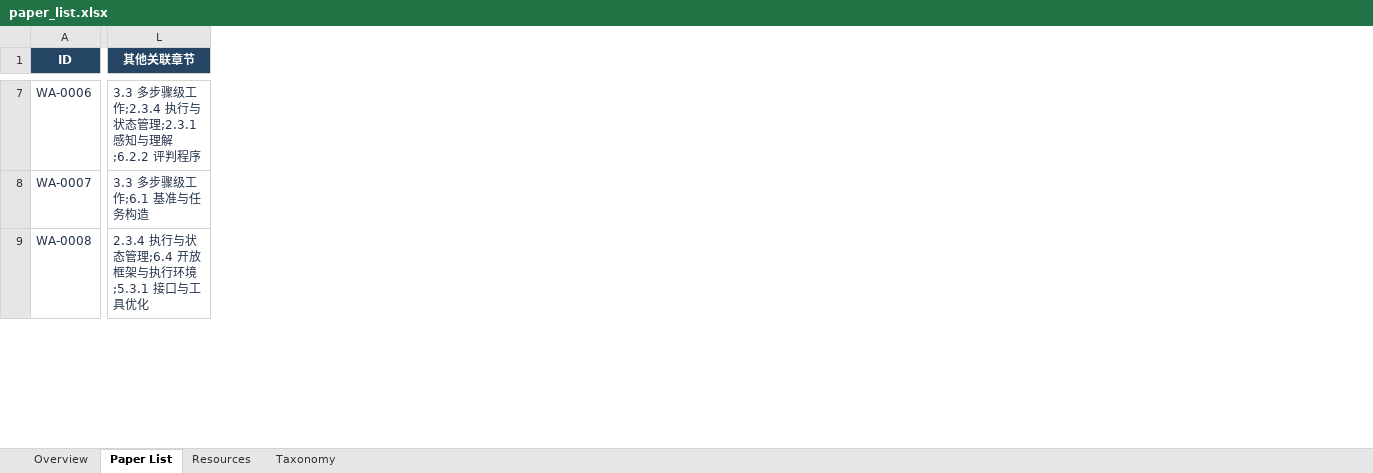
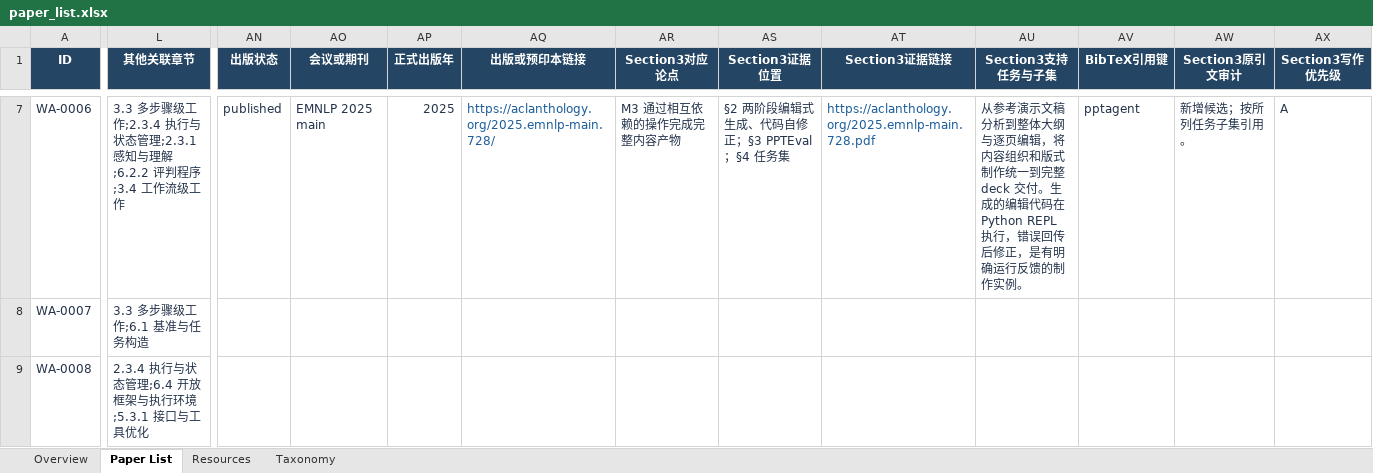
Before and after one commit to EnjunDu/awesome-working-agent, an Excel workbook: paper_list.xlsx, sheet Paper List, drawn as a sheet; only a part is shown, gaps mark what is left out; values as stored, in another font and other column widths than the file's, no borders; conditional formats and table styles not drawn; the diff covers the shown part only; the diff names each change by its address in the sheet, - before the commit and + after, or states it on an @@ line.

Commit message:
Integrate Section 3 evidence pack and publication metadata

```diff
--- a/paper_list.xlsx (sheet Paper List)
+++ b/paper_list.xlsx (sheet Paper List)
+column AN (出版状态), row 7: published
+column AO (会议或期刊), row 7: EMNLP 2025 main
+column AP (正式出版年), row 7: 2025
+column AQ (出版或预印本链接), row 7: https://aclanthology.org/2025.emnlp-main.728/
+column AR (Section3对应论点), row 7: M3 通过相互依赖的操作完成完整内容产物
+column AS (Section3证据位置), row 7: §2 两阶段编辑式生成、代码自修正；§3 PPTEval；§4 任务集
+column AT (Section3证据链接), row 7: https://aclanthology.org/2025.emnlp-main.728.pdf
+column AU (Section3支持任务与子集), row 7: 从参考演示文稿分析到整体大纲与逐页编辑，将内容组织和版式制作统一到完整 deck 交付。生成的编辑代码在 Python REPL 执行，错误回传后修正，是有明确运行反馈的制作实例。
+column AV (BibTeX引用键), row 7: pptagent
+column AW (Section3原引文审计), row 7: 新增候选；按所列任务子集引用。
+column AX (Section3写作优先级), row 7: A
-L7 (其他关联章节): …评判程序
+L7 (其他关联章节): …评判程序;3.4 工作流级工作
```
Also changed, not shown: 24 added rows and 454 edited cells elsewhere in this sheet, sheet Taxonomy, sheet Resources, sheet Overview, 9 other files.
